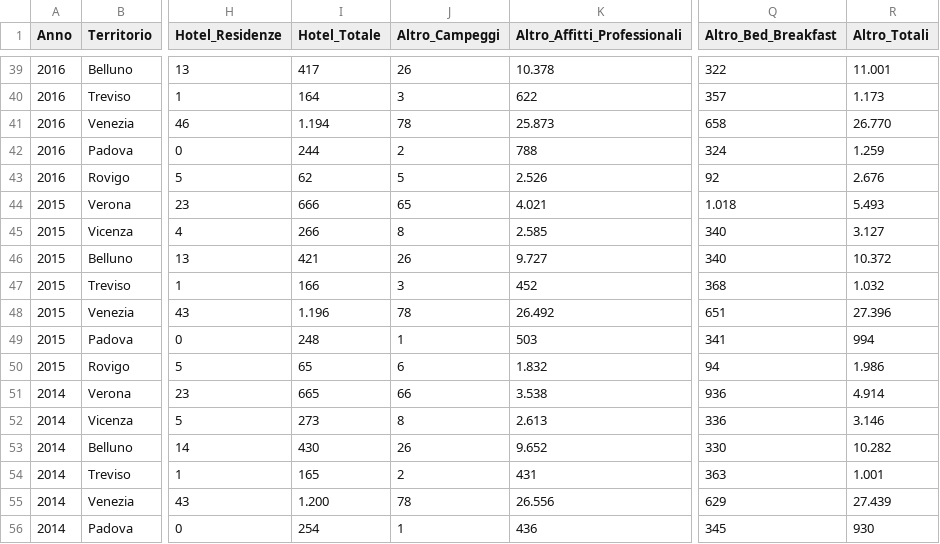
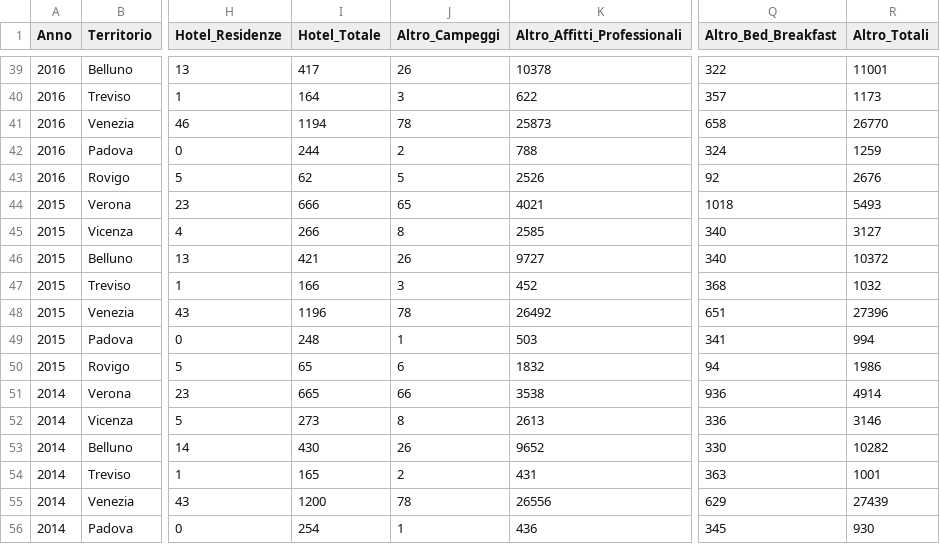
Before and after one commit to MarikaCr/GrapheriumPublic, a CSV file: Esercizi_Veneto.csv, drawn as a sheet; only a part is shown, gaps mark what is left out; the diff covers the shown part only; the diff names each change by its address in the sheet, - before the commit and + after, or states it on an @@ line.

```diff
--- a/Esercizi_Veneto.csv
+++ b/Esercizi_Veneto.csv
-K39 (Altro_Affitti_Professionali): 10.378
+K39 (Altro_Affitti_Professionali): 10378
-R39 (Altro_Totali): 11.001
+R39 (Altro_Totali): 11001
-R40 (Altro_Totali): 1.173
+R40 (Altro_Totali): 1173
-I41 (Hotel_Totale): 1.194
+I41 (Hotel_Totale): 1194
-K41 (Altro_Affitti_Professionali): 25.873
+K41 (Altro_Affitti_Professionali): 25873
-R41 (Altro_Totali): 26.770
+R41 (Altro_Totali): 26770
-R42 (Altro_Totali): 1.259
+R42 (Altro_Totali): 1259
-K43 (Altro_Affitti_Professionali): 2.526
+K43 (Altro_Affitti_Professionali): 2526
-R43 (Altro_Totali): 2.676
+R43 (Altro_Totali): 2676
-K44 (Altro_Affitti_Professionali): 4.021
+K44 (Altro_Affitti_Professionali): 4021
-Q44 (Altro_Bed_Breakfast): 1.018
+Q44 (Altro_Bed_Breakfast): 1018
-R44 (Altro_Totali): 5.493
+R44 (Altro_Totali): 5493
-K45 (Altro_Affitti_Professionali): 2.585
+K45 (Altro_Affitti_Professionali): 2585
-R45 (Altro_Totali): 3.127
+R45 (Altro_Totali): 3127
-K46 (Altro_Affitti_Professionali): 9.727
+K46 (Altro_Affitti_Professionali): 9727
-R46 (Altro_Totali): 10.372
+R46 (Altro_Totali): 10372
-R47 (Altro_Totali): 1.032
+R47 (Altro_Totali): 1032
-I48 (Hotel_Totale): 1.196
+I48 (Hotel_Totale): 1196
-K48 (Altro_Affitti_Professionali): 26.492
+K48 (Altro_Affitti_Professionali): 26492
-R48 (Altro_Totali): 27.396
+R48 (Altro_Totali): 27396
-K50 (Altro_Affitti_Professionali): 1.832
+K50 (Altro_Affitti_Professionali): 1832
-R50 (Altro_Totali): 1.986
+R50 (Altro_Totali): 1986
-K51 (Altro_Affitti_Professionali): 3.538
+K51 (Altro_Affitti_Professionali): 3538
-R51 (Altro_Totali): 4.914
+R51 (Altro_Totali): 4914
-K52 (Altro_Affitti_Professionali): 2.613
+K52 (Altro_Affitti_Professionali): 2613
-R52 (Altro_Totali): 3.146
+R52 (Altro_Totali): 3146
-K53 (Altro_Affitti_Professionali): 9.652
+K53 (Altro_Affitti_Professionali): 9652
-R53 (Altro_Totali): 10.282
+R53 (Altro_Totali): 10282
-R54 (Altro_Totali): 1.001
+R54 (Altro_Totali): 1001
-I55 (Hotel_Totale): 1.200
+I55 (Hotel_Totale): 1200
-K55 (Altro_Affitti_Professionali): 26.556
+K55 (Altro_Affitti_Professionali): 26556
-R55 (Altro_Totali): 27.439
+R55 (Altro_Totali): 27439
```
Also changed, not shown: 87 edited cells elsewhere in this file.
